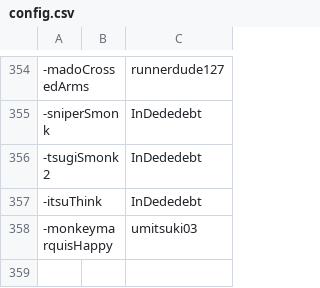
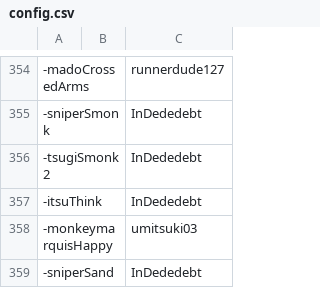
Before and after one commit to goobert/yno-commumoji-data, a CSV file: config.csv, drawn as a sheet; only a part is shown, gaps mark what is left out.

Commit message:
add -sniperSand by InDededebt

```diff
--- a/config.csv
+++ b/config.csv
@@ -358 +358,2 @@
 -monkeymarquisHappy,,umitsuki03
+-sniperSand,,InDededebt
```
Also changed, not shown: 1 other file.
